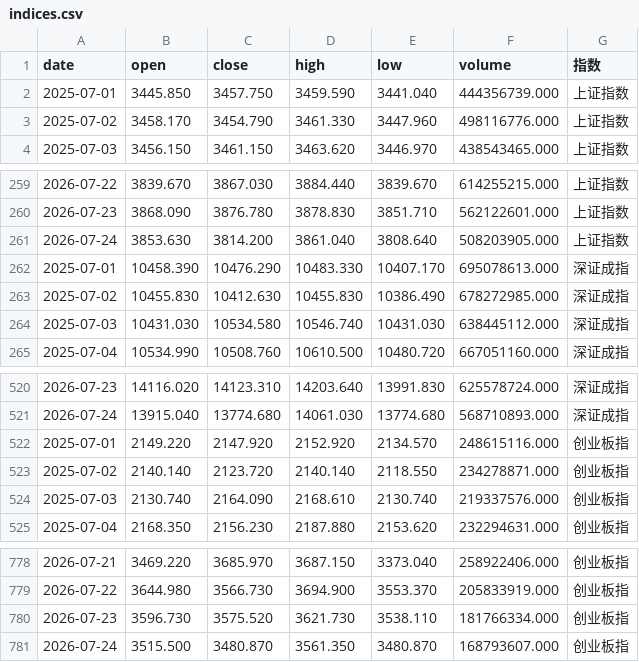
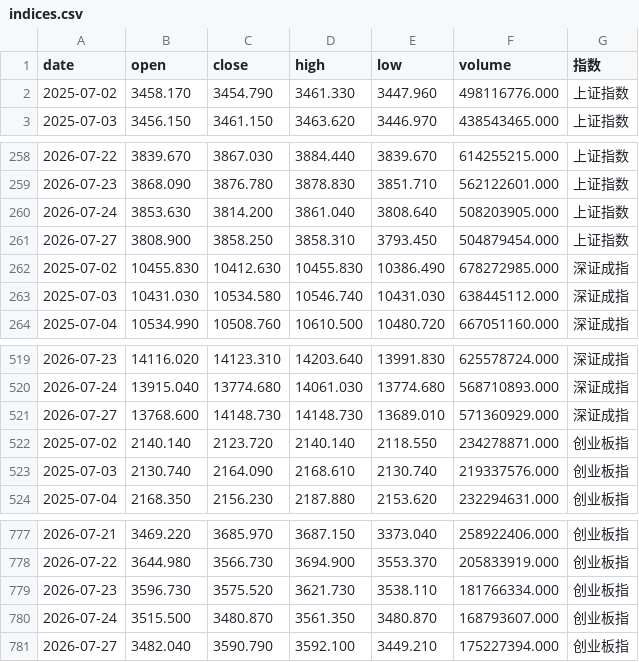
Before and after one commit to yiongq/astock-radar, a CSV file: data/latest/indices.csv, drawn as a sheet; only a part is shown, gaps mark what is left out; removed rows and columns are numbered as before the commit, all else as after; the diff names each change by its address in the sheet, - before the commit and + after, or states it on an @@ line.

```diff
--- a/data/latest/indices.csv
+++ b/data/latest/indices.csv
-row 2: 2025-07-01 | 3445.850 | 3457.750 | 3459.590 | 3441.040 | 444356739.000 | 上证指数
-row 262: 2025-07-01 | 10458.390 | 10476.290 | 10483.330 | 10407.170 | 695078613.000 | 深证成指
+row 261: 2026-07-27 | 3808.900 | 3858.250 | 3858.310 | 3793.450 | 504879454.000 | 上证指数
-row 522: 2025-07-01 | 2149.220 | 2147.920 | 2152.920 | 2134.570 | 248615116.000 | 创业板指
+row 521: 2026-07-27 | 13768.600 | 14148.730 | 14148.730 | 13689.010 | 571360929.000 | 深证成指
+row 781: 2026-07-27 | 3482.040 | 3590.790 | 3592.100 | 3449.210 | 175227394.000 | 创业板指
```
Also changed, not shown: data/latest/klines.csv, data/latest/spot.csv, 6 other files.
